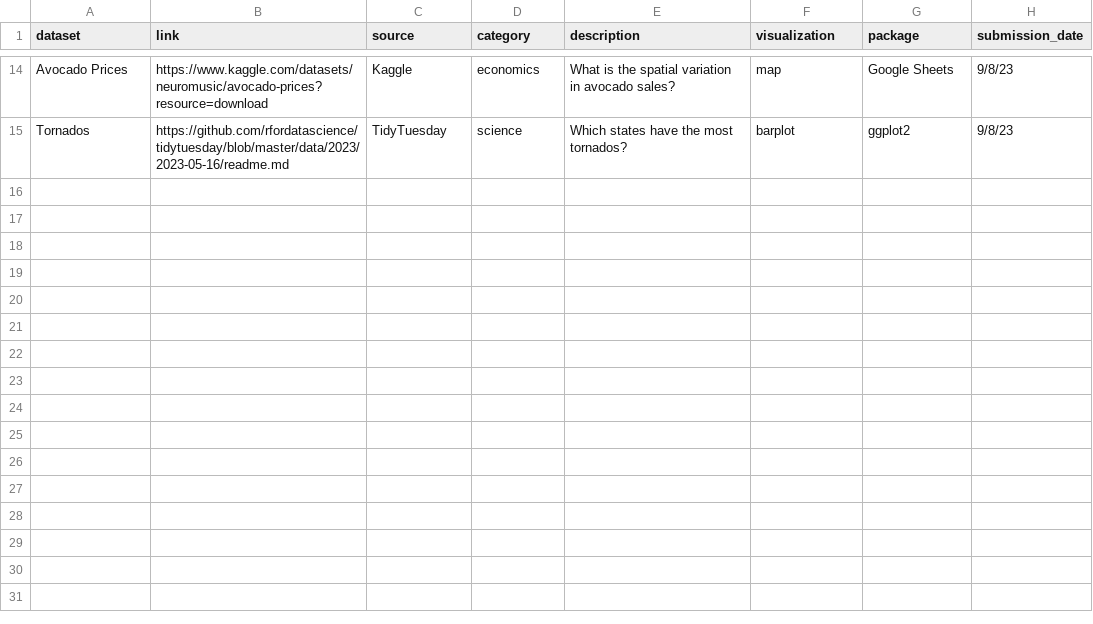
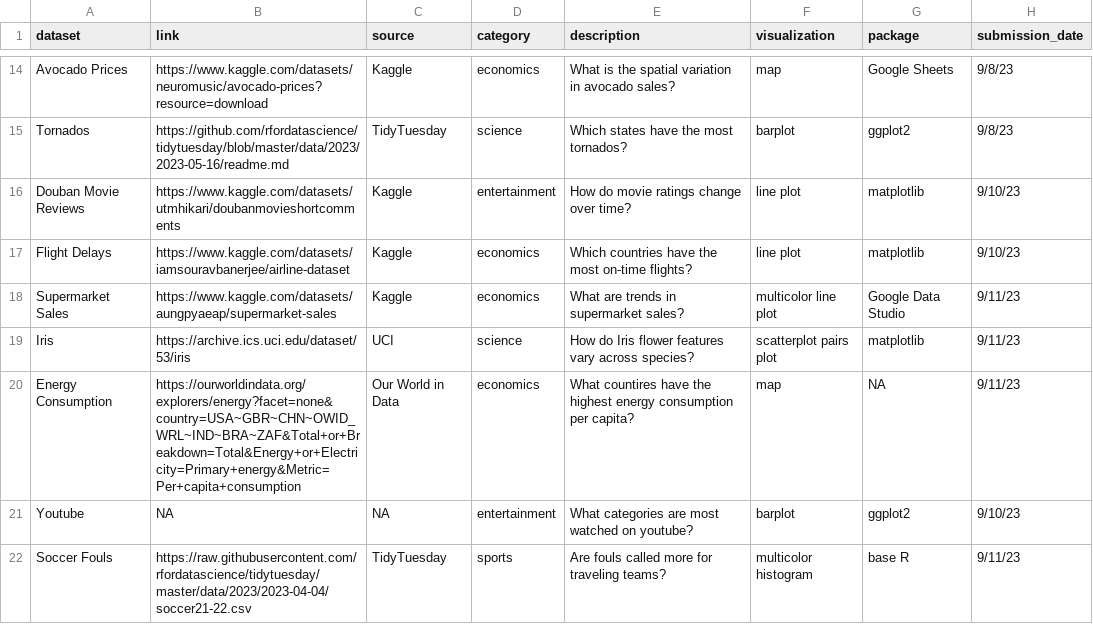
Before and after one commit to Kaiwalya2502/STAT679, a CSV file: activities/week1/data/formulating_questions.csv, drawn as a sheet; only a part is shown, gaps mark what is left out.

Commit message:
update dataset

```diff
--- a/activities/week1/data/formulating_questions.csv
+++ b/activities/week1/data/formulating_questions.csv
@@ -15 +15,8 @@ Avocado Prices,https://www.kaggle.com/datasets/neuromusic/avocado-prices?resourc
 Tornados,https://github.com/rfordatascience/tidytuesday/blob/master/data/2023/2023-05-16/readme.md,TidyTuesday,science,Which states have the most tornados?,barplot,ggplot2,9/8/23
+Douban Movie Reviews,https://www.kaggle.com/datasets/utmhikari/doubanmovieshortcomments,Kaggle,entertainment,How do movie ratings change over time?,line plot,matplotlib,9/10/23
+Flight Delays,https://www.kaggle.com/datasets/iamsouravbanerjee/airline-dataset,Kaggle,economics,Which countries have the most on-time flights?,line plot,matplotlib,9/10/23
+Supermarket Sales,https://www.kaggle.com/datasets/aungpyaeap/supermarket-sales,Kaggle,economics,What are trends in supermarket sales?,multicolor line plot,Google Data Studio,9/11/23
+Iris,https://archive.ics.uci.edu/dataset/53/iris,UCI,science,How do Iris flower features vary across species?,scatterplot pairs plot,matplotlib,9/11/23
+Energy Consumption,https://ourworldindata.org/explorers/energy?facet=none&country=USA~GBR~CHN~OWID_WRL~IND~BRA~ZAF&Total+or+Breakdown=Total&Energy+or+Electricity=Primary+energy&Metric=Per+capita+consumption,Our World in Data,economics,What countires have the highest energy consumption per capita?,map,NA,9/11/23
+Youtube,NA,NA,entertainment,What categories are most watched on youtube?,barplot,ggplot2,9/10/23
+Soccer Fouls,https://raw.githubusercontent.com/rfordatascience/tidytuesday/master/data/2023/2023-04-04/soccer21-22.csv,TidyTuesday,sports,Are fouls called more for traveling teams?,multicolor histogram,base R,9/11/23
```
Also changed, not shown: 2 other files.
